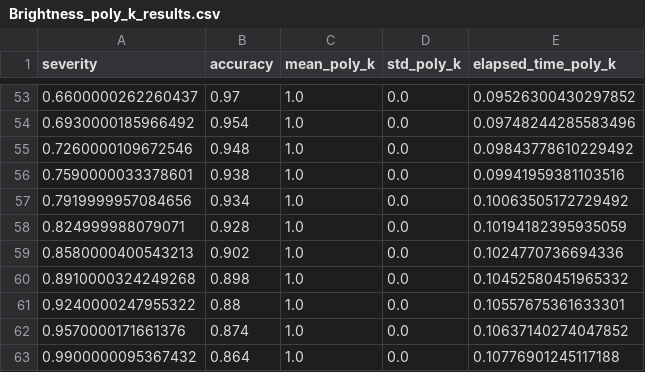
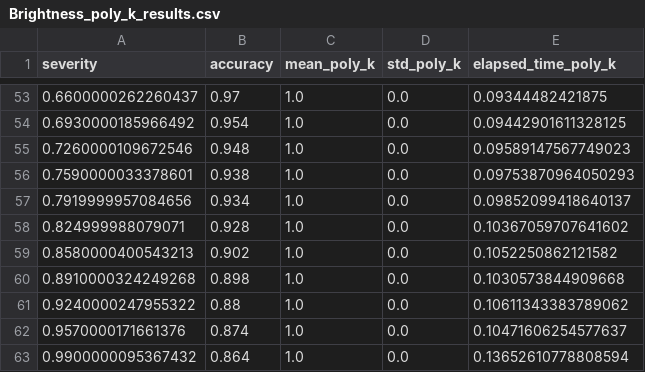
Before and after one commit to EkagraGupta/MasterArbeit, a CSV file: non_linear_mapping_data/Brightness/Brightness_poly_k_results.csv, drawn as a sheet; only a part is shown, gaps mark what is left out; the diff covers the shown part only.

```diff
--- a/non_linear_mapping_data/Brightness/Brightness_poly_k_results.csv
+++ b/non_linear_mapping_data/Brightness/Brightness_poly_k_results.csv
@@ -53,11 +53,11 @@ severity,accuracy,mean_poly_k,std_poly_k,elapsed_time_poly_k
-0.6600000262260437,0.97,1.0,0.0,0.09526300430297852
-0.6930000185966492,0.954,1.0,0.0,0.09748244285583496
-0.7260000109672546,0.948,1.0,0.0,0.09843778610229492
-0.7590000033378601,0.938,1.0,0.0,0.09941959381103516
-0.7919999957084656,0.934,1.0,0.0,0.10063505172729492
-0.824999988079071,0.928,1.0,0.0,0.10194182395935059
-0.8580000400543213,0.902,1.0,0.0,0.1024770736694336
-0.8910000324249268,0.898,1.0,0.0,0.10452580451965332
-0.9240000247955322,0.88,1.0,0.0,0.10557675361633301
-0.9570000171661376,0.874,1.0,0.0,0.10637140274047852
-0.9900000095367432,0.864,1.0,0.0,0.10776901245117188
+0.6600000262260437,0.97,1.0,0.0,0.09344482421875
+0.6930000185966492,0.954,1.0,0.0,0.09442901611328125
+0.7260000109672546,0.948,1.0,0.0,0.09589147567749023
+0.7590000033378601,0.938,1.0,0.0,0.09753870964050293
+0.7919999957084656,0.934,1.0,0.0,0.09852099418640137
+0.824999988079071,0.928,1.0,0.0,0.10367059707641602
+0.8580000400543213,0.902,1.0,0.0,0.1052250862121582
+0.8910000324249268,0.898,1.0,0.0,0.1030573844909668
+0.9240000247955322,0.88,1.0,0.0,0.10611343383789062
+0.9570000171661376,0.874,1.0,0.0,0.10471606254577637
+0.9900000095367432,0.864,1.0,0.0,0.13652610778808594
```
Also changed, not shown: 66 edited cells elsewhere in this file, 16 other files.
